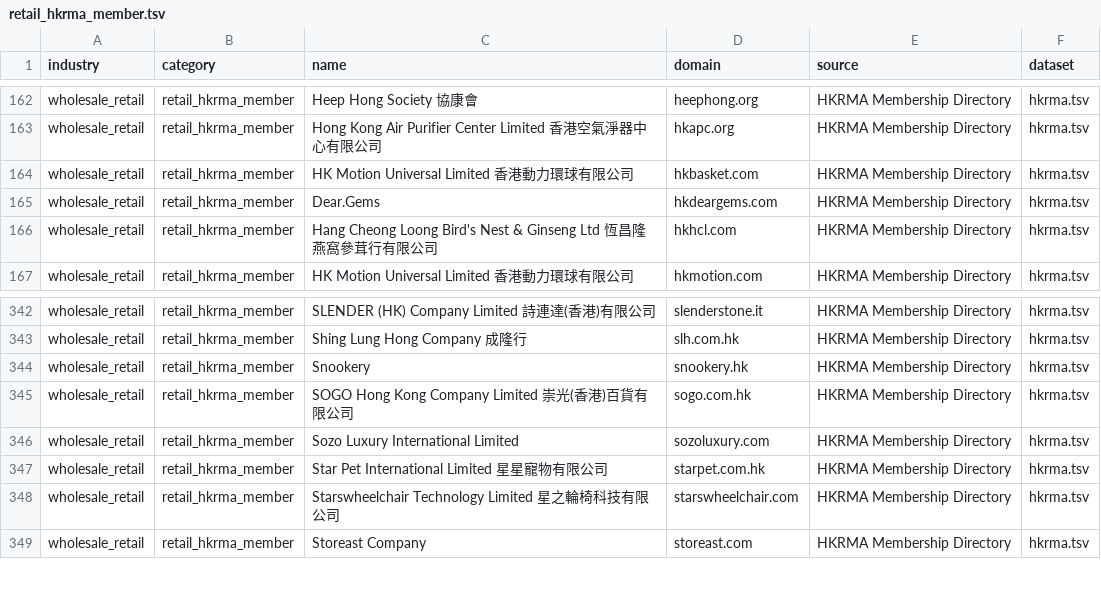
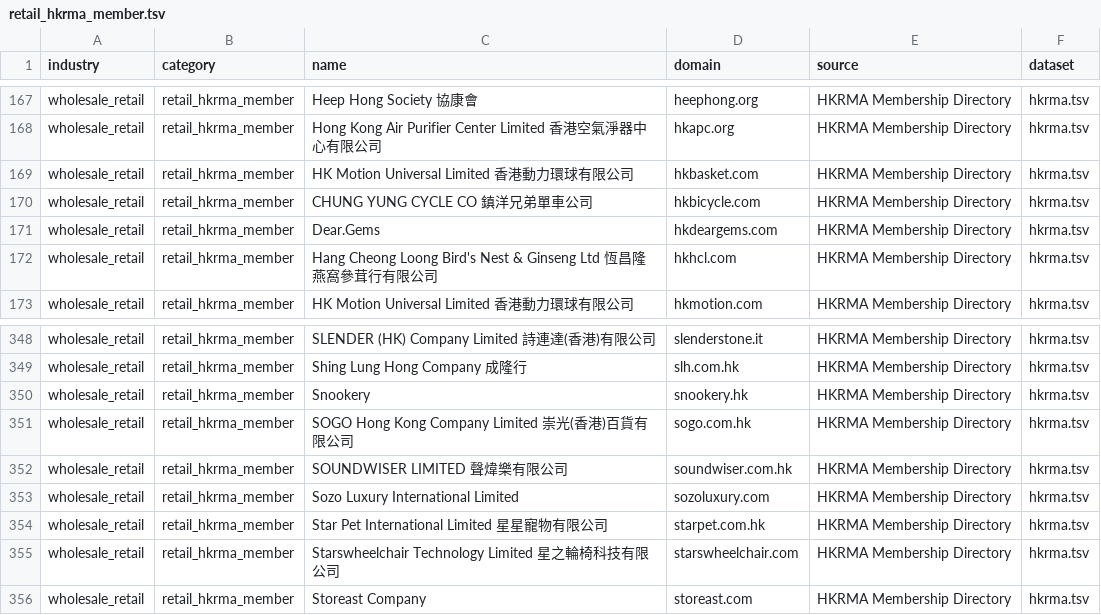
Before and after one commit to FusionPlmH/HK-Domain-Resources, a TSV file: wholesale_retail/retail_hkrma_member.tsv, drawn as a sheet; only a part is shown, gaps mark what is left out; the diff covers the shown part only.

```diff
--- a/wholesale_retail/retail_hkrma_member.tsv
+++ b/wholesale_retail/retail_hkrma_member.tsv
@@ -164,2 +169,3 @@ wholesale_retail	retail_hkrma_member	Hong Kong Air Purifier Center Limited 香
 wholesale_retail	retail_hkrma_member	HK Motion Universal Limited 香港動力環球有限公司	hkbasket.com	HKRMA Membership Directory	hkrma.tsv
+wholesale_retail	retail_hkrma_member	CHUNG YUNG CYCLE CO 鎮洋兄弟單車公司	hkbicycle.com	HKRMA Membership Directory	hkrma.tsv
 wholesale_retail	retail_hkrma_member	Dear.Gems	hkdeargems.com	HKRMA Membership Directory	hkrma.tsv
@@ -345,2 +351,3 @@ wholesale_retail	retail_hkrma_member	Snookery	snookery.hk	HKRMA Membership Direc
 wholesale_retail	retail_hkrma_member	SOGO Hong Kong Company Limited 崇光(香港)百貨有限公司	sogo.com.hk	HKRMA Membership Directory	hkrma.tsv
+wholesale_retail	retail_hkrma_member	SOUNDWISER LIMITED 聲煒樂有限公司	soundwiser.com.hk	HKRMA Membership Directory	hkrma.tsv
 wholesale_retail	retail_hkrma_member	Sozo Luxury International Limited	sozoluxury.com	HKRMA Membership Directory	hkrma.tsv
```
Also changed, not shown: 7 added rows elsewhere in this file, healthcare_social/orphf_small_practice_clinic.tsv, wholesale_retail/other_hkrma_member.tsv, 1 other file.
